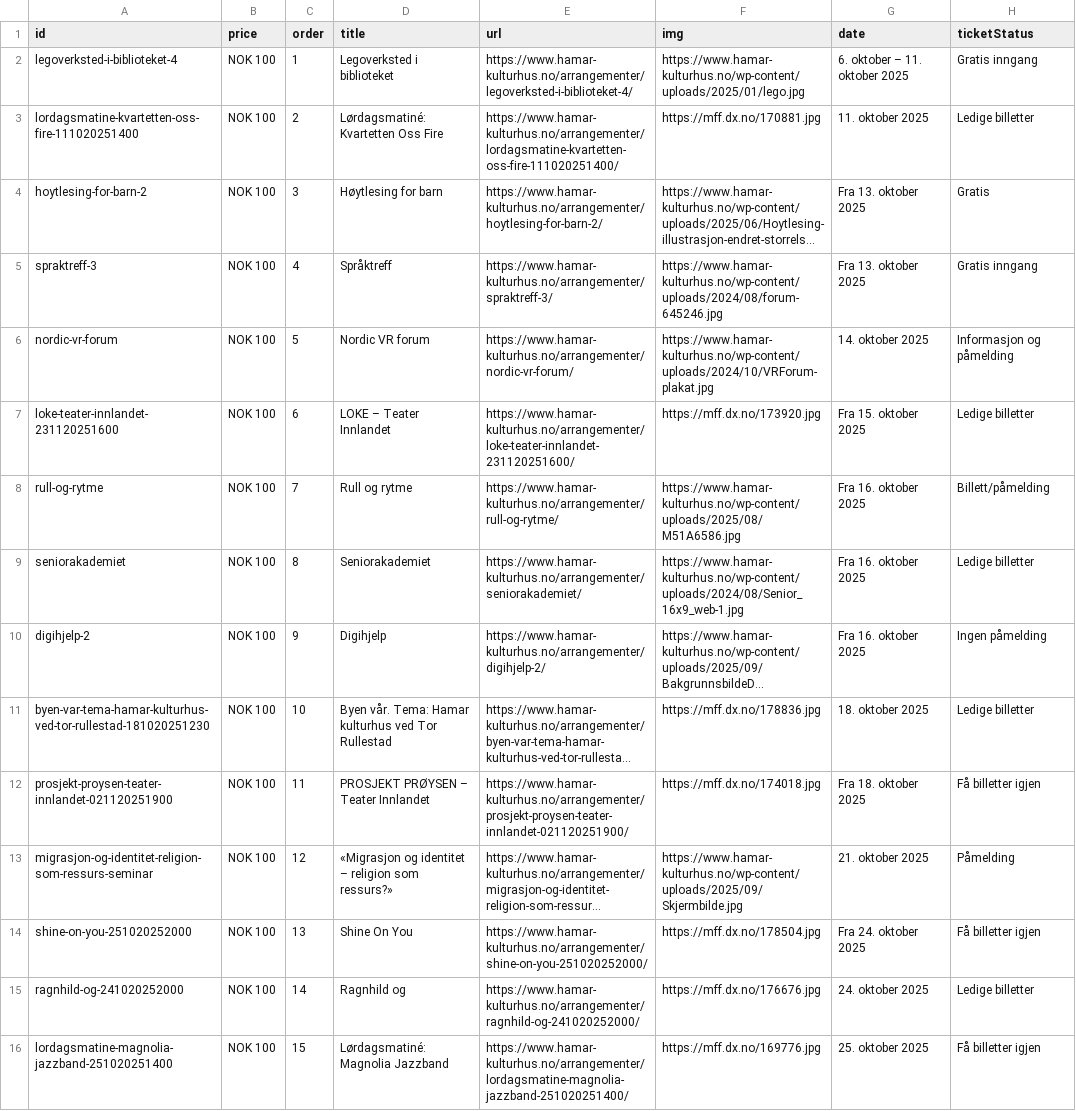
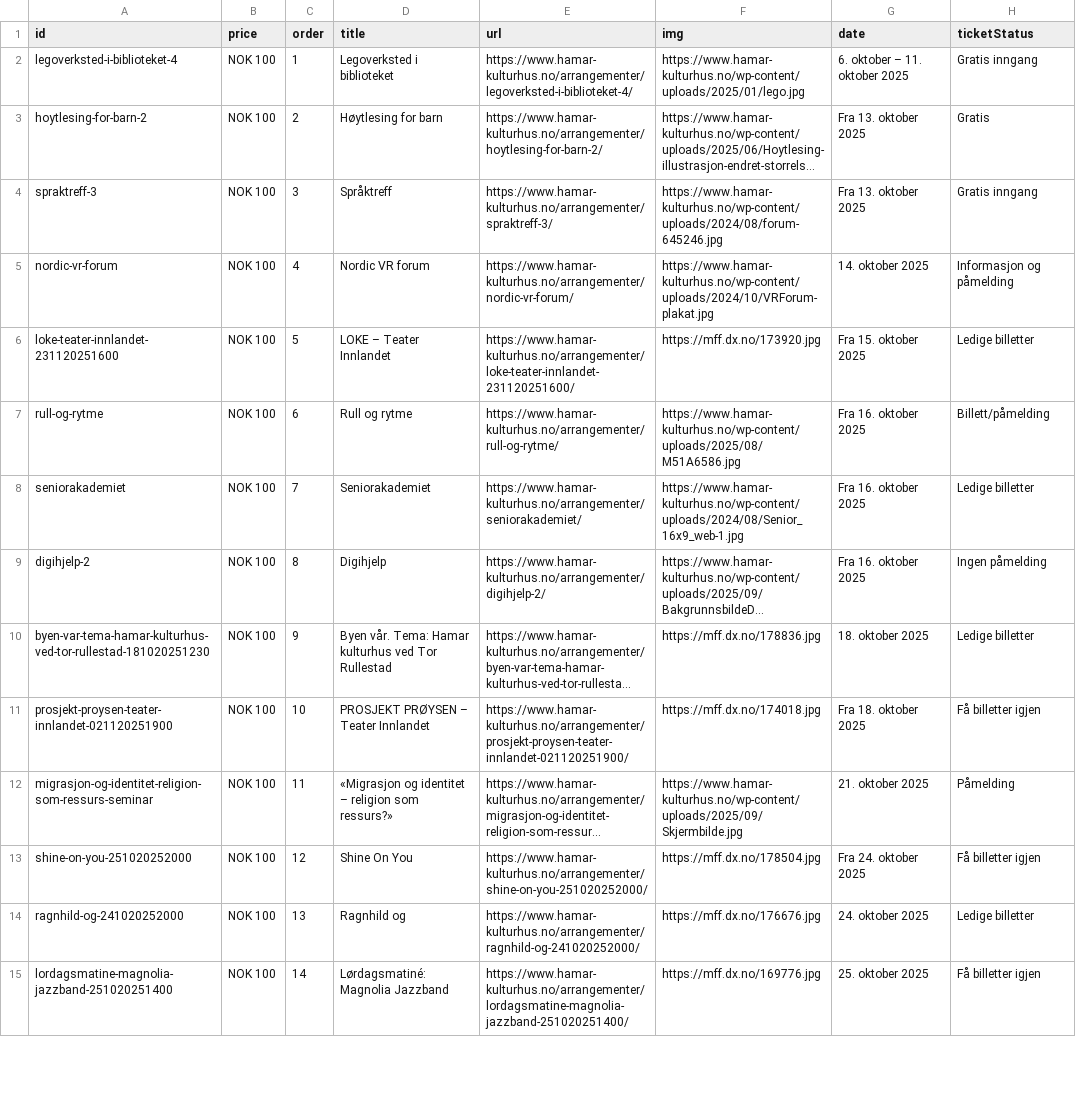
Before and after one commit to opmthomassen/hamar, a CSV file: meta.csv, drawn as a sheet; only a part is shown; long unchanged cells end in …; removed rows and columns are numbered as before the commit, all else as after; the diff covers the shown part only; the diff names each change by its address in the sheet, - before the commit and + after, or states it on an @@ line.

```diff
--- a/meta.csv
+++ b/meta.csv
-row 3: lordagsmatine-kvartetten-oss-fire-111020251400 | NOK 100 | 2 | Lørdagsmatiné: Kvartetten Oss Fire | https://www.hamar-kulturhus.no/arrangementer/lordagsmatine-kvartetten-oss-fire-111020251400/ | https://mff.dx.no/170881.jpg | 11. oktober 2025 | Ledige billetter
-C3 (order): 3
+C3 (order): 2
-C4 (order): 4
+C4 (order): 3
-C5 (order): 5
+C5 (order): 4
-C6 (order): 6
+C6 (order): 5
-C7 (order): 7
+C7 (order): 6
-C8 (order): 8
+C8 (order): 7
-C9 (order): 9
+C9 (order): 8
-C10 (order): 10
+C10 (order): 9
-C11 (order): 11
+C11 (order): 10
-C12 (order): 12
+C12 (order): 11
-C13 (order): 13
+C13 (order): 12
-C14 (order): 14
+C14 (order): 13
-C15 (order): 15
+C15 (order): 14
```
Also changed, not shown: 66 edited cells elsewhere in this file, google.csv.
